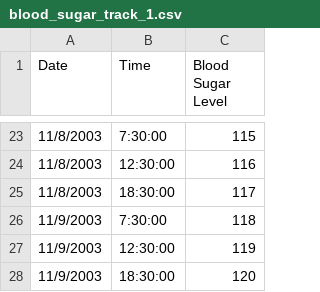
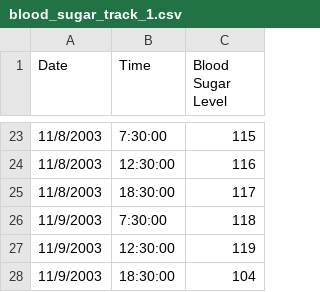
Before and after one commit to DavidLi33/diabetic_guard_new, a CSV file: app/src/main/res/raw/blood_sugar_track_1.csv, drawn as a sheet; only a part is shown, gaps mark what is left out.

```diff
--- a/app/src/main/res/raw/blood_sugar_track_1.csv
+++ b/app/src/main/res/raw/blood_sugar_track_1.csv
@@ -27,2 +27,2 @@
 11/9/2003,12:30:00,119
-11/9/2003,18:30:00,120
+11/9/2003,18:30:00,104
```
Also changed, not shown: 10 other files.
